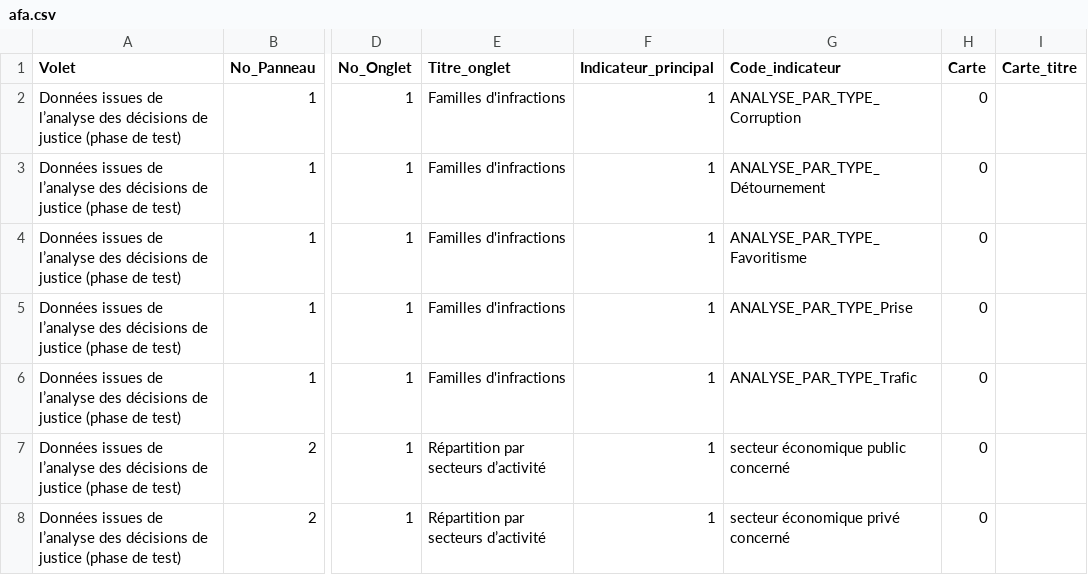
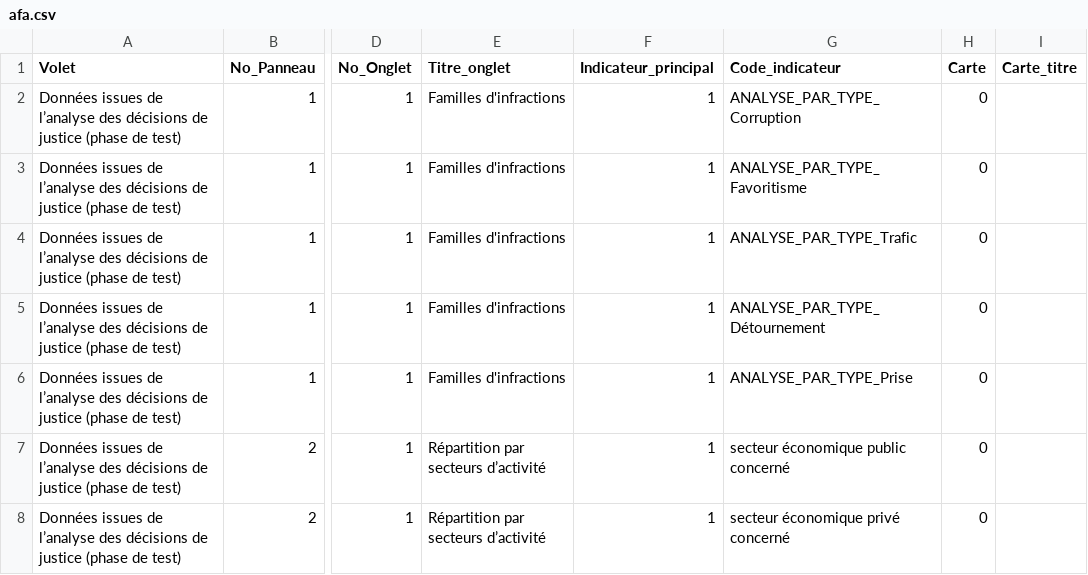
Before and after one commit to 139bercy/dashboard_widgets, a CSV file: dashboard-configuration/afa.csv, drawn as a sheet; only a part is shown, gaps mark what is left out; the diff names each change by its address in the sheet, - before the commit and + after, or states it on an @@ line.

Commit message:
Fix: Certains labels étaient interchangés

```diff
--- a/dashboard-configuration/afa.csv
+++ b/dashboard-configuration/afa.csv
-G3 (Code_indicateur): ANALYSE_PAR_TYPE_Détournement
+G3 (Code_indicateur): ANALYSE_PAR_TYPE_Favoritisme
-G4 (Code_indicateur): ANALYSE_PAR_TYPE_Favoritisme
+G4 (Code_indicateur): ANALYSE_PAR_TYPE_Trafic
-G5 (Code_indicateur): ANALYSE_PAR_TYPE_Prise
+G5 (Code_indicateur): ANALYSE_PAR_TYPE_Détournement
-G6 (Code_indicateur): ANALYSE_PAR_TYPE_Trafic
+G6 (Code_indicateur): ANALYSE_PAR_TYPE_Prise
```
